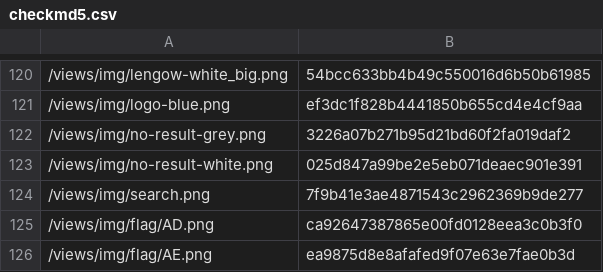
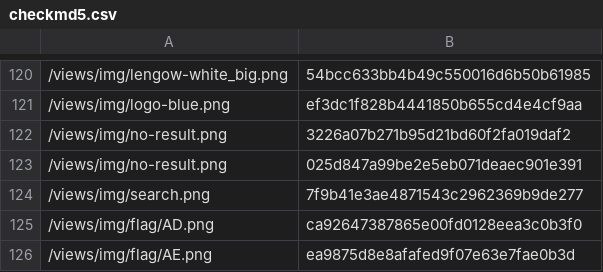
Before and after one commit to lengow/plugin-prestashop, a CSV file: toolbox/checkmd5.csv, drawn as a sheet; only a part is shown, gaps mark what is left out.

Commit message:
delete bad files and update lengow list page

```diff
--- a/toolbox/checkmd5.csv
+++ b/toolbox/checkmd5.csv
@@ -121,4 +121,4 @@
 /views/img/logo-blue.png|ef3dc1f828b4441850b655cd4e4cf9aa
-/views/img/no-result-grey.png|3226a07b271b95d21bd60f2fa019daf2
-/views/img/no-result-white.png|025d847a99be2e5eb071deaec901e391
+/views/img/no-result.png|3226a07b271b95d21bd60f2fa019daf2
+/views/img/no-result.png|025d847a99be2e5eb071deaec901e391
 /views/img/search.png|7f9b41e3ae4871543c2962369b9de277
```
Also changed, not shown: 47 other files.
